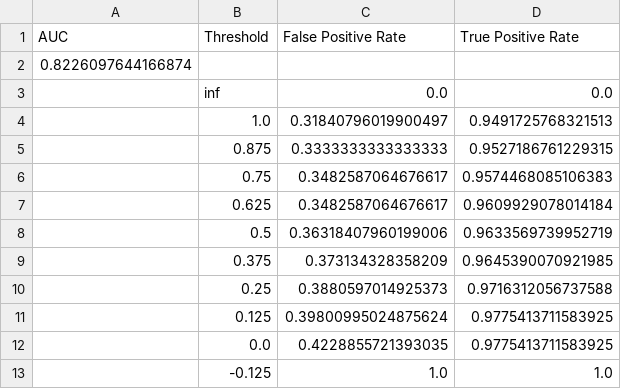
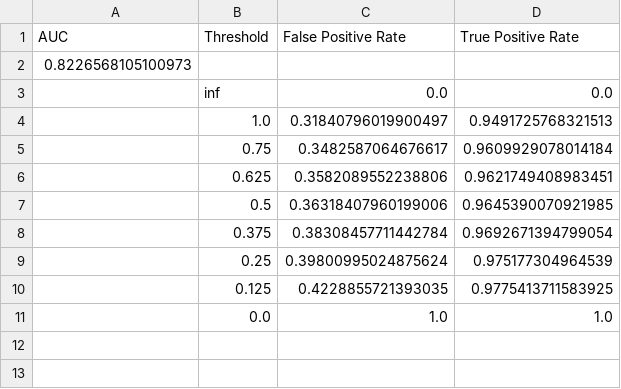
Before and after one commit to DimopDim/MimicIV_ver_2_2, a CSV file: Collect_Chart_Lab_Events/diagrams/csv/plot_results/01_Thresholds_XGBoost_default/alive_roc_24hours_results.csv, drawn as a sheet.

```diff
--- a/Collect_Chart_Lab_Events/diagrams/csv/plot_results/01_Thresholds_XGBoost_default/alive_roc_24hours_results.csv
+++ b/Collect_Chart_Lab_Events/diagrams/csv/plot_results/01_Thresholds_XGBoost_default/alive_roc_24hours_results.csv
@@ -1,13 +1,11 @@
 AUC,Threshold,False Positive Rate,True Positive Rate
-0.8226097644166874,,,
+0.8226568105100973,,,
 ,inf,0.0,0.0
 ,1.0,0.31840796019900497,0.9491725768321513
-,0.875,0.3333333333333333,0.9527186761229315
-,0.75,0.3482587064676617,0.9574468085106383
-,0.625,0.3482587064676617,0.9609929078014184
-,0.5,0.36318407960199006,0.9633569739952719
-,0.375,0.373134328358209,0.9645390070921985
-,0.25,0.3880597014925373,0.9716312056737588
-,0.125,0.39800995024875624,0.9775413711583925
-,0.0,0.4228855721393035,0.9775413711583925
-,-0.125,1.0,1.0
+,0.75,0.3482587064676617,0.9609929078014184
+,0.625,0.3582089552238806,0.9621749408983451
+,0.5,0.36318407960199006,0.9645390070921985
+,0.375,0.38308457711442784,0.9692671394799054
+,0.25,0.39800995024875624,0.975177304964539
+,0.125,0.4228855721393035,0.9775413711583925
+,0.0,1.0,1.0
```
Also changed, not shown: Collect_Chart_Lab_Events/diagrams/csv/plot_results/01_Thresholds_XGBoost_default/alive_roc_12hours_results.csv, Collect_Chart_Lab_Events/diagrams/csv/plot_results/01_Thresholds_XGBoost_default/dead_roc_12hours_results.csv, 25 other files.
